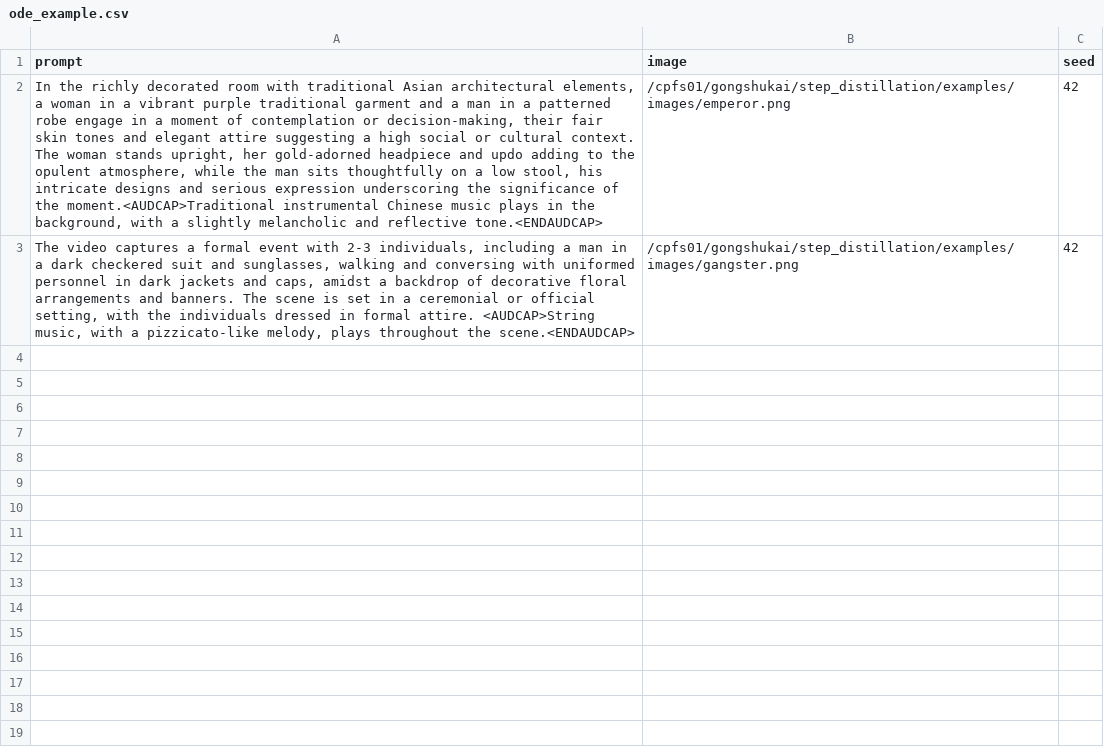
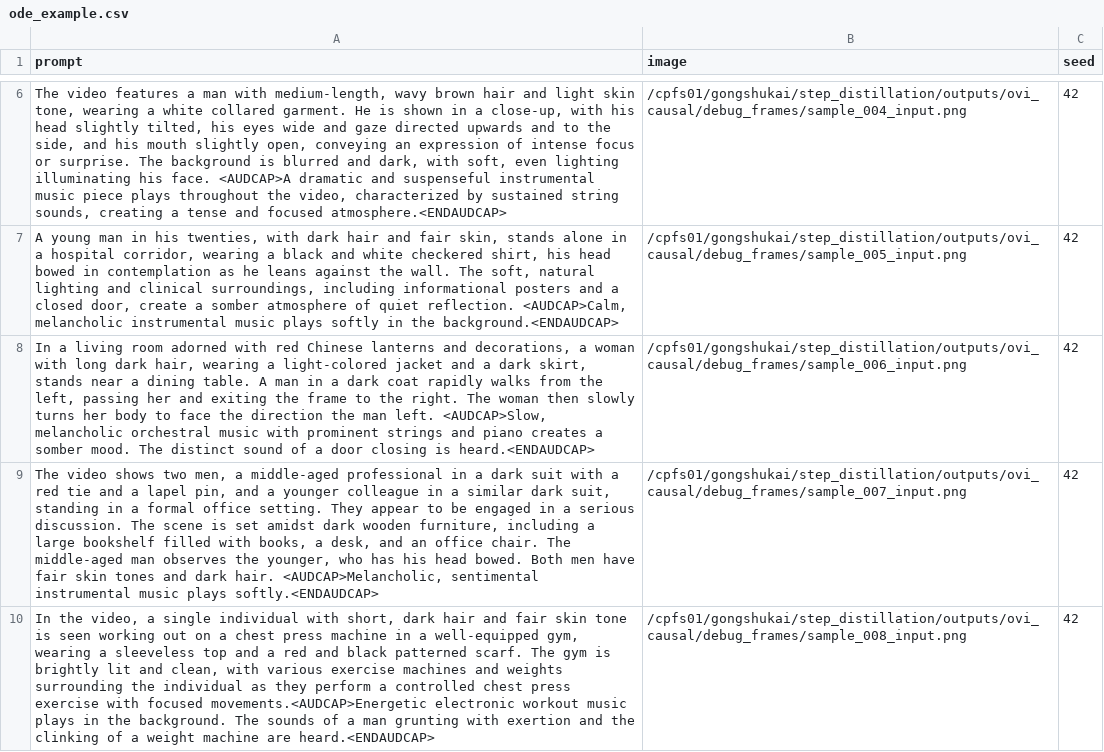
Before and after one commit to GONGSHUKAI/step_distillation, a CSV file: examples/ode_example.csv, drawn as a sheet; only a part is shown, gaps mark what is left out; addresses are those after the commit; the diff covers the shown part only; the diff names each change by its address in the sheet, - before the commit and + after, or states it on an @@ line.

Commit message:
Ovi self forcing implementation refinement (#4)
* Self forcing's saving and logging: saving/loading optimizer states for continue training, logging video to wandb
* ode update
* grad accum and critic warmup
* ode gradient accum
---------
Co-authored-by: ermu2001 <ermuzzz2001@gmail.com>
Co-authored-by: ermu2001 <55656210+ermu2001@users.noreply.github.com>

```diff
--- a/examples/ode_example.csv
+++ b/examples/ode_example.csv
+row 6: The video features a man with medium-length, wavy brown hair and light skin tone, wearing a white collared garment. He is shown in a close-up, with his head slightly tilted, his eyes wide and gaze directed upwards and to the side, and his mouth slightly open, conveying an expression of intense focus or surprise. The background is blurred and dark, with soft, even lighting illuminating his face. <AUDCAP>A dramatic and suspenseful instrumental music piece plays throughout the video, characterized by sustained string sounds, creating a tense and focused atmosphere.<ENDAUDCAP> | /cpfs01/gongshukai/step_distillation/outputs/ovi_causal/debug_frames/sample_004_input.png | 42
+row 7: A young man in his twenties, with dark hair and fair skin, stands alone in a hospital corridor, wearing a black and white checkered shirt, his head bowed in contemplation as he leans against the wall. The soft, natural lighting and clinical surroundings, including informational posters and a closed door, create a somber atmosphere of quiet reflection. <AUDCAP>Calm, melancholic instrumental music plays softly in the background.<ENDAUDCAP> | /cpfs01/gongshukai/step_distillation/outputs/ovi_causal/debug_frames/sample_005_input.png | 42
-A8 (prompt): In the richly decorated room with traditional Asian architectural elements, a woman in a vibrant purple traditional garment and a man in a patterned robe engage in a moment of contemplation or decision-making, their fair skin tones and elegant attire suggesting a high social or cultural context. The woman stands upright, her gold-adorned headpiece and updo adding to the opulent atmosphere, while the man sits thoughtfully on a low stool, his intricate designs and serious expression underscoring the significance of the moment.<AUDCAP>Traditional instrumental Chinese music plays in the background, with a slightly melancholic and reflective tone.<ENDAUDCAP>
+A8 (prompt): In a living room adorned with red Chinese lanterns and decorations, a woman with long dark hair, wearing a light-colored jacket and a dark skirt, stands near a dining table. A man in a dark coat rapidly walks from the left, passing her and exiting the frame to the right. The woman then slowly turns her body to face the direction the man left. <AUDCAP>Slow, melancholic orchestral music with prominent strings and piano creates a somber mood. The distinct sound of a door closing is heard.<ENDAUDCAP>
-B8 (image): /cpfs01/gongshukai/step_distillation/examples/images/emperor.png
+B8 (image): /cpfs01/gongshukai/step_distillation/outputs/ovi_causal/debug_frames/sample_006_input.png
-A9 (prompt): The video captures a formal event with 2-3 individuals, including a man in a dark checkered suit and sunglasses, walking and conversing with uniformed personnel in dark jackets and caps, amidst a backdrop of decorative floral arrangements and banners. The scene is set in a ceremonial or official setting, with the individuals dressed in formal attire. <AUDCAP>String music, with a pizzicato-like melody, plays throughout the scene.<ENDAUDCAP>
+A9 (prompt): The video shows two men, a middle-aged professional in a dark suit with a red tie and a lapel pin, and a younger colleague in a similar dark suit, standing in a formal office setting. They appear to be engaged in a serious discussion. The scene is set amidst dark wooden furniture, including a large bookshelf filled with books, a desk, and an office chair. The middle-aged man observes the younger, who has his head bowed. Both men have fair skin tones and dark hair. <AUDCAP>Melancholic, sentimental instrumental music plays softly.<ENDAUDCAP>
-B9 (image): /cpfs01/gongshukai/step_distillation/examples/images/gangster.png
+B9 (image): /cpfs01/gongshukai/step_distillation/outputs/ovi_causal/debug_frames/sample_007_input.png
+row 10: In the video, a single individual with short, dark hair and fair skin tone is seen working out on a chest press machine in a well-equipped gym, wearing a sleeveless top and a red and black patterned scarf. The gym is brightly lit and clean, with various exercise machines and weights surrounding the individual as they perform a controlled chest press exercise with focused movements.<AUDCAP>Energetic electronic workout music plays in the background. The sounds of a man grunting with exertion and the clinking of a weight machine are heard.<ENDAUDCAP> | /cpfs01/gongshukai/step_distillation/outputs/ovi_causal/debug_frames/sample_008_input.png | 42
```
Also changed, not shown: 4 added rows elsewhere in this file, 18 other files.
